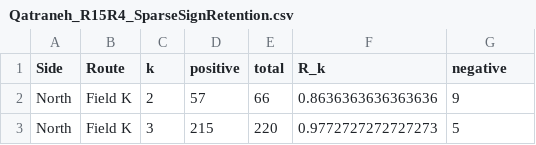
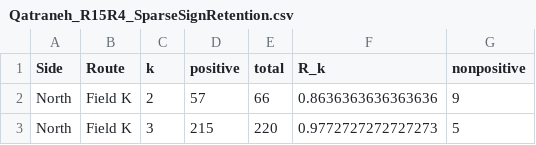
Before and after one commit to shaikhamalkawi-ux/qatraneh-roadside-magnetic-transect-reproducibility, a CSV file: data/Qatraneh_R15R4_SparseSignRetention.csv, drawn as a sheet; only a part is shown.

Commit message:
Synchronize submission reproducibility metadata, sign schema, and figure labels

```diff
--- a/data/Qatraneh_R15R4_SparseSignRetention.csv
+++ b/data/Qatraneh_R15R4_SparseSignRetention.csv
@@ -1,2 +1,2 @@
-Side,Route,k,positive,total,R_k,negative
+Side,Route,k,positive,total,R_k,nonpositive
 North,Field K,2,57,66,0.8636363636363636,9
```
Also changed, not shown: 10 other files.
